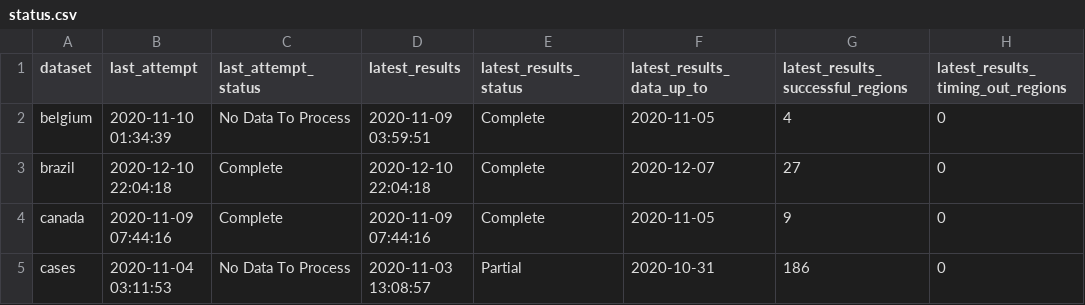
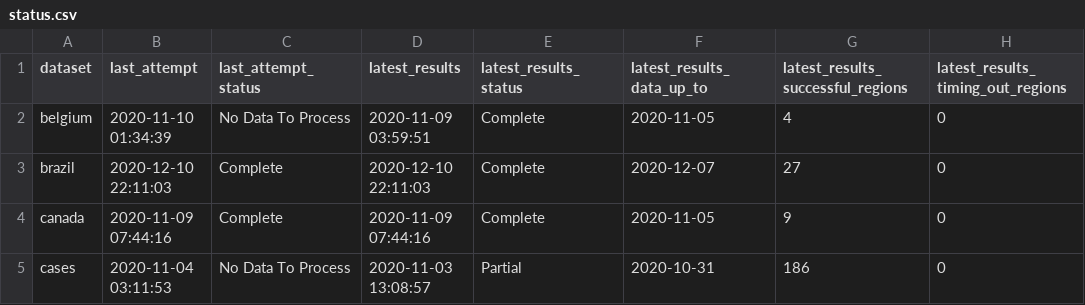
Before and after one commit to marcuswac/covid-br-epiforecasts, a CSV file: covid-rt-estimates/status.csv, drawn as a sheet; only a part is shown; the diff names each change by its address in the sheet, - before the commit and + after, or states it on an @@ line.

```diff
--- a/covid-rt-estimates/status.csv
+++ b/covid-rt-estimates/status.csv
-B3 (last_attempt): 2020-12-10 22:04:18
+B3 (last_attempt): 2020-12-10 22:11:03
-D3 (latest_results): 2020-12-10 22:04:18
+D3 (latest_results): 2020-12-10 22:11:03
```
Also changed, not shown: covid-rt-estimates/runtimes.csv, 2 other files.
